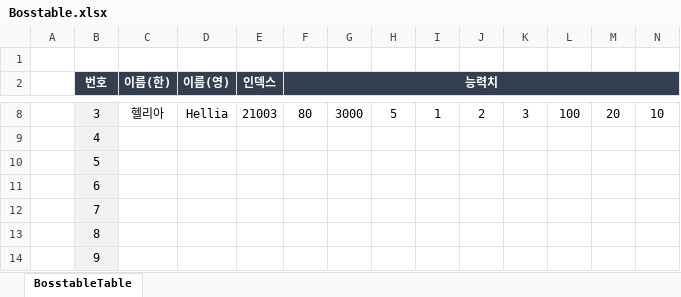
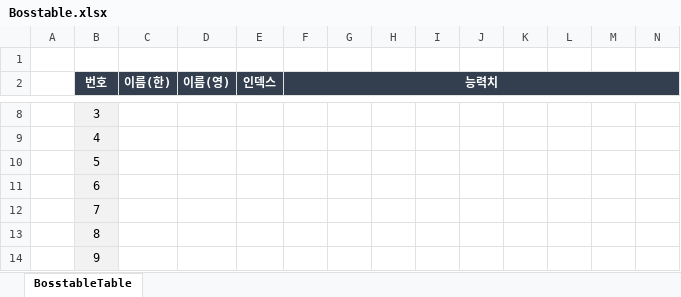
Before and after one commit to hamsoyeon/Yggdrasil, an Excel workbook: ExcelData/Data_Table/Bosstable.xlsx, sheet BosstableTable, drawn as a sheet; only a part is shown, gaps mark what is left out; values as stored, in another font and other column widths than the file's, no borders; the diff covers the shown part only; the diff names each change by its address in the sheet, - before the commit and + after, or states it on an @@ line.

```diff
--- a/ExcelData/Data_Table/Bosstable.xlsx (sheet BosstableTable)
+++ b/ExcelData/Data_Table/Bosstable.xlsx (sheet BosstableTable)
-C8 (이름(한)): 헬리아
+C8 (이름(한)): (empty)
-D8 (이름(영)): Hellia
+D8 (이름(영)): (empty)
-E8 (인덱스): 21003
+E8 (인덱스): (empty)
-F8 (능력치): 80
+F8 (능력치): (empty)
-G8: 3000
+G8: (empty)
-H8: 5
+H8: (empty)
-I8: 1
+I8: (empty)
-J8: 2
+J8: (empty)
-K8: 3
+K8: (empty)
-L8: 100
+L8: (empty)
-M8: 20
+M8: (empty)
-N8: 10
+N8: (empty)
```
Also changed, not shown: 27 edited cells elsewhere in this sheet, 1 other file.
